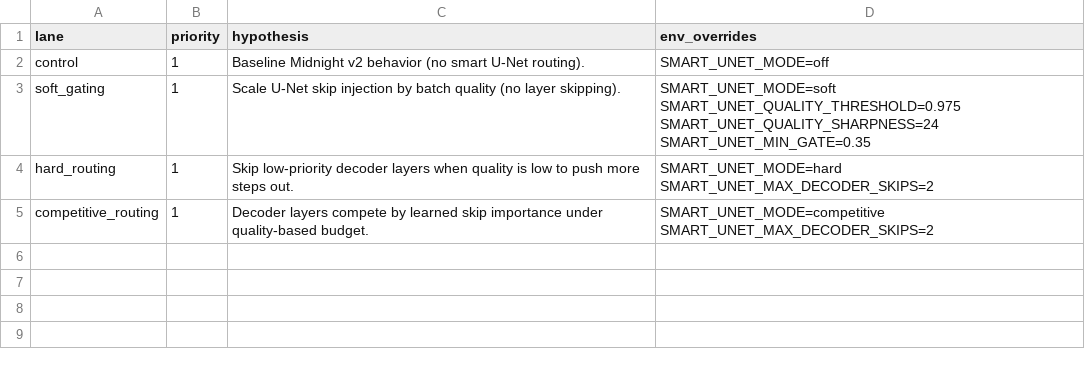
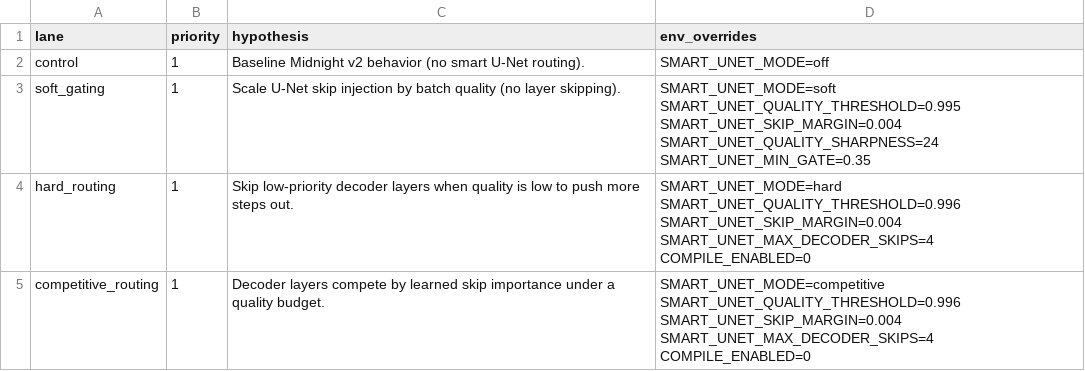
Before and after one commit to newjordan/Fartmagic, a TSV file: experiments/2026-04-07_midnight_v.2/tests_smart_unet/ablation_matrix.tsv, drawn as a sheet.

Commit message:
Tune smart routing sensitivity for actual decoder skipping

```diff
--- a/experiments/2026-04-07_midnight_v.2/tests_smart_unet/ablation_matrix.tsv
+++ b/experiments/2026-04-07_midnight_v.2/tests_smart_unet/ablation_matrix.tsv
@@ -2,4 +2,4 @@ lane	priority	hypothesis	env_overrides
 control	1	Baseline Midnight v2 behavior (no smart U-Net routing).	SMART_UNET_MODE=off
-soft_gating	1	Scale U-Net skip injection by batch quality (no layer skipping).	SMART_UNET_MODE=soft SMART_UNET_QUALITY_THRESHOLD=0.975 SMART_UNET_QUALITY_SHARPNESS=24 SMART_UNET_MIN_GATE=0.35
-hard_routing	1	Skip low-priority decoder layers when quality is low to push more steps out.	SMART_UNET_MODE=hard SMART_UNET_MAX_DECODER_SKIPS=2
-competitive_routing	1	Decoder layers compete by learned skip importance under quality-based budget.	SMART_UNET_MODE=competitive SMART_UNET_MAX_DECODER_SKIPS=2
+soft_gating	1	Scale U-Net skip injection by batch quality (no layer skipping).	SMART_UNET_MODE=soft SMART_UNET_QUALITY_THRESHOLD=0.995 SMART_UNET_SKIP_MARGIN=0.004 SMART_UNET_QUALITY_SHARPNESS=24 SMART_UNET_MIN_GATE=0.35
+hard_routing	1	Skip low-priority decoder layers when quality is low to push more steps out.	SMART_UNET_MODE=hard SMART_UNET_QUALITY_THRESHOLD=0.996 SMART_UNET_SKIP_MARGIN=0.004 SMART_UNET_MAX_DECODER_SKIPS=4 COMPILE_ENABLED=0
+competitive_routing	1	Decoder layers compete by learned skip importance under a quality budget.	SMART_UNET_MODE=competitive SMART_UNET_QUALITY_THRESHOLD=0.996 SMART_UNET_SKIP_MARGIN=0.004 SMART_UNET_MAX_DECODER_SKIPS=4 COMPILE_ENABLED=0
```
Also changed, not shown: 2 other files.
